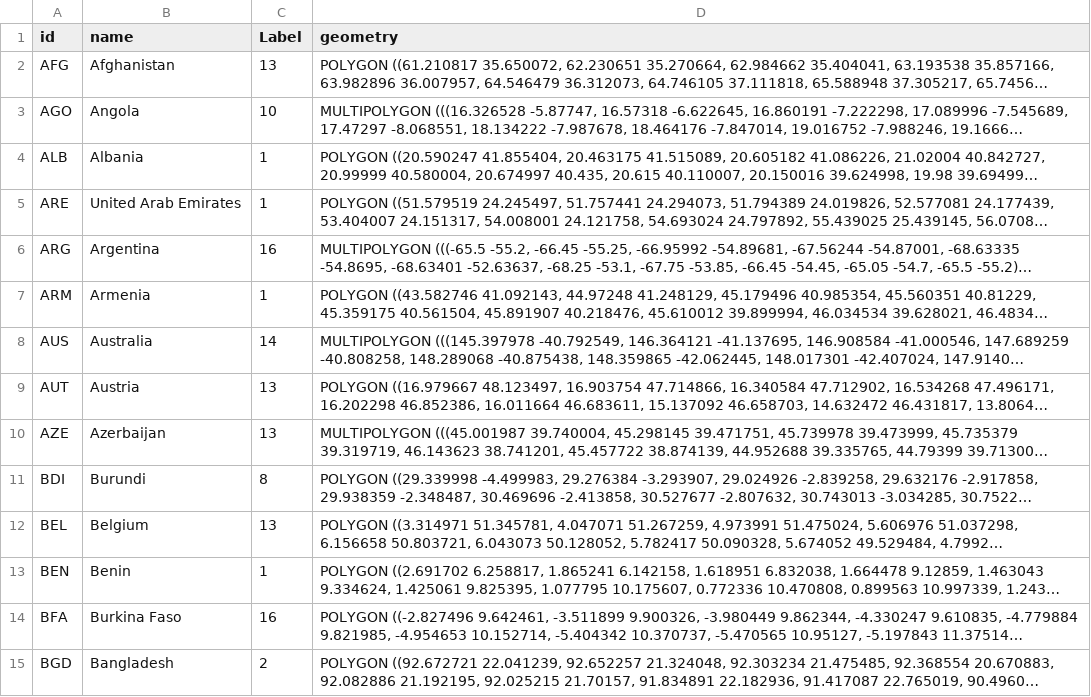
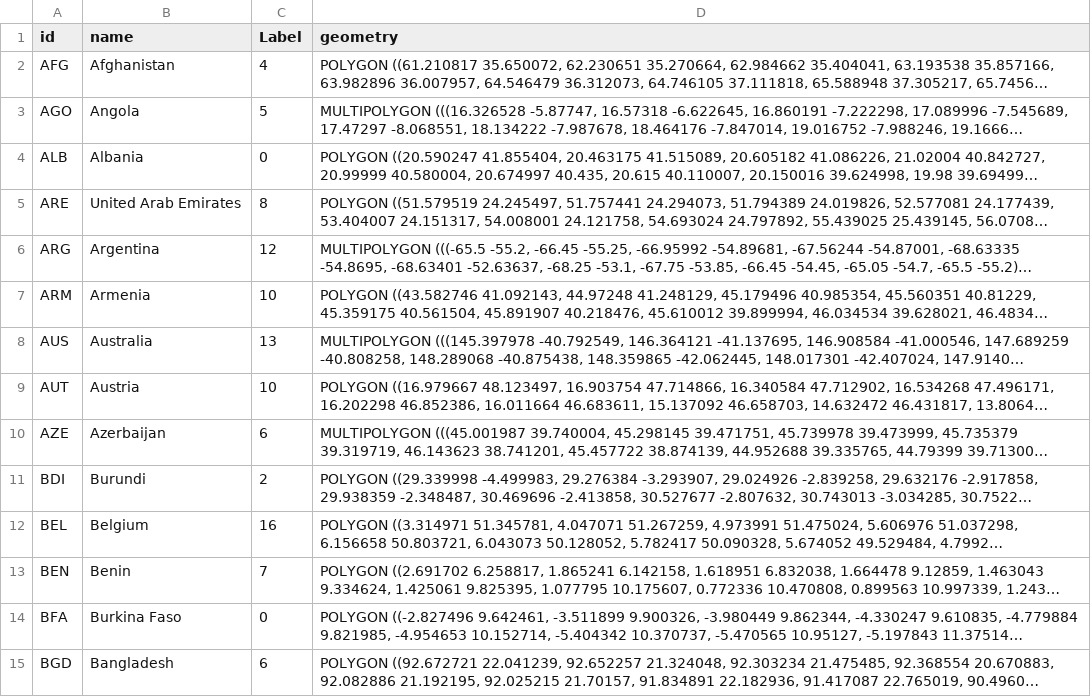
Before and after one commit to AnujBelgaonkar/National-Anthems-clustering, a CSV file: data/geoplots/kmeans17.csv, drawn as a sheet; only a part is shown; long unchanged cells end in …; the diff covers the shown part only; the diff names each change by its address in the sheet, - before the commit and + after, or states it on an @@ line.

```diff
--- a/data/geoplots/kmeans17.csv
+++ b/data/geoplots/kmeans17.csv
-C2 (Label): 13
+C2 (Label): 4
-C3 (Label): 10
+C3 (Label): 5
-C4 (Label): 1
+C4 (Label): 0
-C5 (Label): 1
+C5 (Label): 8
-C6 (Label): 16
+C6 (Label): 12
-C7 (Label): 1
+C7 (Label): 10
-C8 (Label): 14
+C8 (Label): 13
-C9 (Label): 13
+C9 (Label): 10
-C10 (Label): 13
+C10 (Label): 6
-C11 (Label): 8
+C11 (Label): 2
-C12 (Label): 13
+C12 (Label): 16
-C13 (Label): 1
+C13 (Label): 7
-C14 (Label): 16
+C14 (Label): 0
-C15 (Label): 2
+C15 (Label): 6
```
Also changed, not shown: 147 edited cells elsewhere in this file, data/geoplots/kmeans12.csv, data/geoplots/kmeans13.csv, 13 other files.
